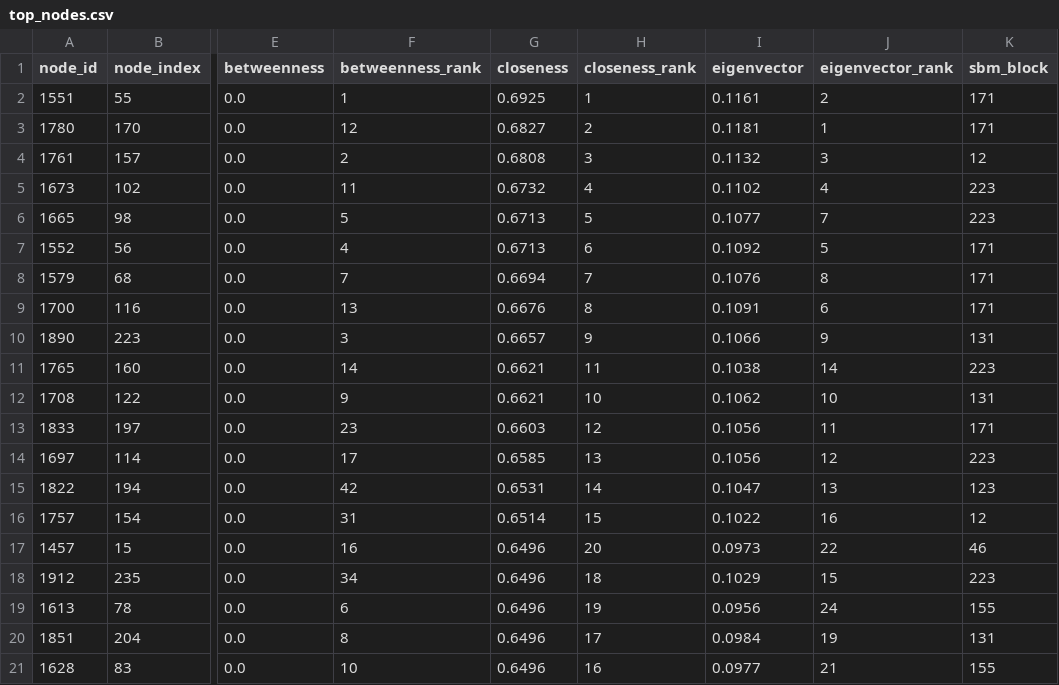
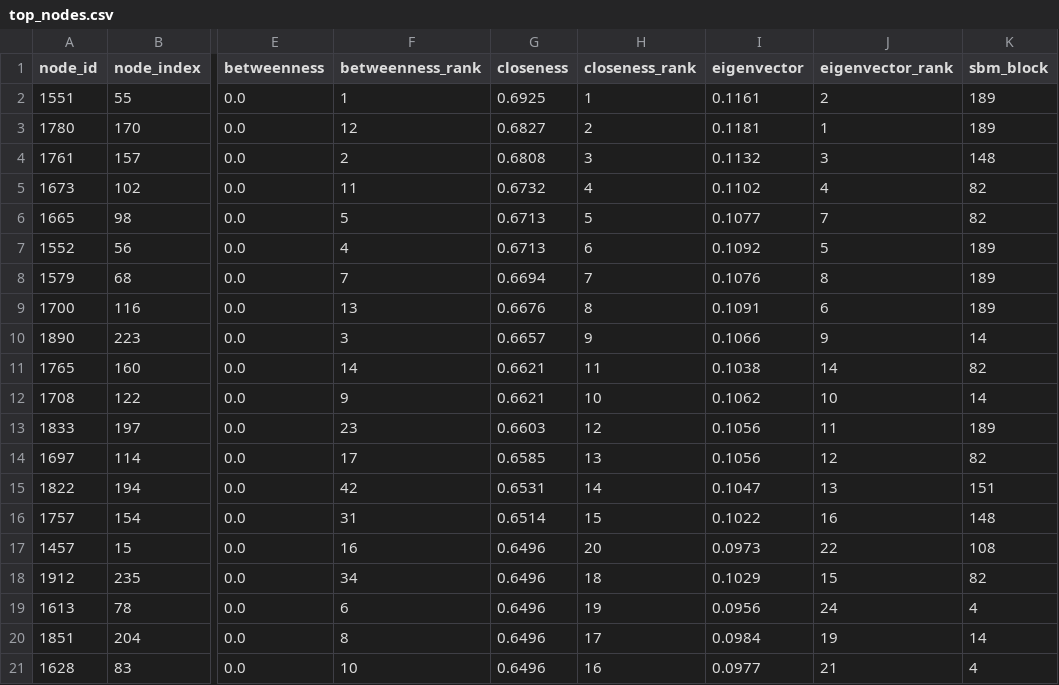
Before and after one commit to battles5/temporal-network-sbm, a CSV file: docs/top_nodes.csv, drawn as a sheet; only a part is shown, gaps mark what is left out; the diff names each change by its address in the sheet, - before the commit and + after, or states it on an @@ line.

```diff
--- a/docs/top_nodes.csv
+++ b/docs/top_nodes.csv
-K2:K3 (sbm_block): 171
+K2:K3 (sbm_block): 189
-K4 (sbm_block): 12
+K4 (sbm_block): 148
-K5:K6 (sbm_block): 223
+K5:K6 (sbm_block): 82
-K7:K9 (sbm_block): 171
+K7:K9 (sbm_block): 189
-K10 (sbm_block): 131
+K10 (sbm_block): 14
-K11 (sbm_block): 223
+K11 (sbm_block): 82
-K12 (sbm_block): 131
+K12 (sbm_block): 14
-K13 (sbm_block): 171
+K13 (sbm_block): 189
-K14 (sbm_block): 223
+K14 (sbm_block): 82
-K15 (sbm_block): 123
+K15 (sbm_block): 151
-K16 (sbm_block): 12
+K16 (sbm_block): 148
-K17 (sbm_block): 46
+K17 (sbm_block): 108
-K18 (sbm_block): 223
+K18 (sbm_block): 82
-K19 (sbm_block): 155
+K19 (sbm_block): 4
-K20 (sbm_block): 131
+K20 (sbm_block): 14
-K21 (sbm_block): 155
+K21 (sbm_block): 4
```
Also changed, not shown: docs/sbm_results.csv, 11 other files.
